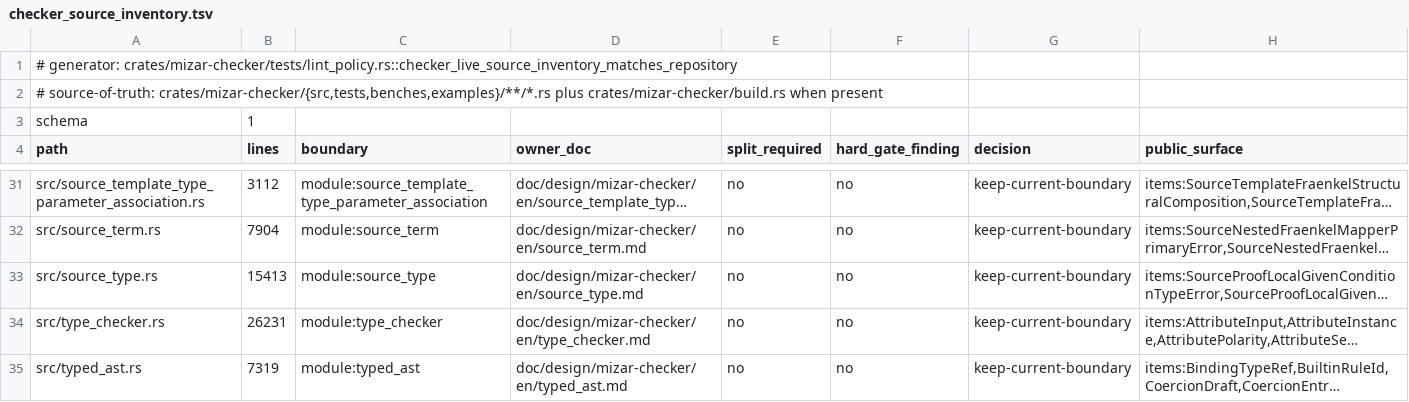
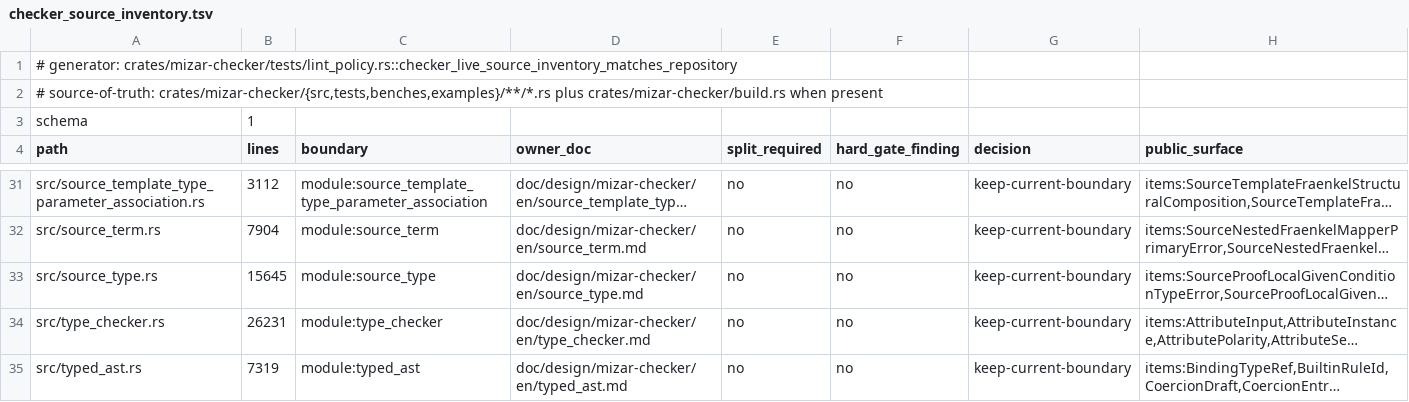
Before and after one commit to aabaa/mizar-evo, a TSV file: doc/design/mizar-checker/checker_source_inventory.tsv, drawn as a sheet; only a part is shown, gaps mark what is left out; long unchanged cells end in …; the diff names each change by its address in the sheet, - before the commit and + after, or states it on an @@ line.

Commit message:
fix: admit relative Functor return expression ranges
Keep fixed 249R owner ranges/sites and existing diagnostic phases; validate
width-three equal head/root ranges strictly inside each owner at the former
late expression-coordinate phase. Remove unused expression-coordinate columns.

Prove two real 262-byte lexical witnesses with public Frontend and fresh
public generic bases before actual accumulated extension RED. New positives
preserve exact rows, immutable inputs, repeat and real Typed/final ownership.
Original helpers/oracles and both Functor exceptions stay unchanged.
Independent SPEC/trust, TEST, CODE, VOLUME/repeat and consistency clear;
parent adopts all9 scoped gates and independent100/100 score. Volume removed
one duplicate width4+bad-owner case; width4 and owner precedence remain tested.

Focused checks passed; full regression pending (1 completed task since
0b012847/treea7c4b5bf5e031b11055e98e8ef9f16c5aa728f54 full success).
fmt/Clippy, checker629/lint17, Core178, Type249R7/native witness1/Task260,
metamorphic29/671, type266 and testlint27/metadata154/snapshot21 passed.
Post-cleanup fmt/Clippy/Type249R/native witness/lints/metadata/snapshot passed.
Resolver/evidence heavy obligations unchanged; defer to tenth task or
integration/release/milestone, whichever comes first; immediate full for
policy/selection/unknown impact or changed heavy obligations.
Evidence: target/autonomous/functor-return-expression-layout/.
Routing: sol high author/precision/reviews; astra high trust; luna xhigh volume.

volume: prod +238 test +59 doc +79

```diff
--- a/doc/design/mizar-checker/checker_source_inventory.tsv
+++ b/doc/design/mizar-checker/checker_source_inventory.tsv
-B33 (lines): 15413
+B33 (lines): 15645
```
Also changed, not shown: 10 other files.
